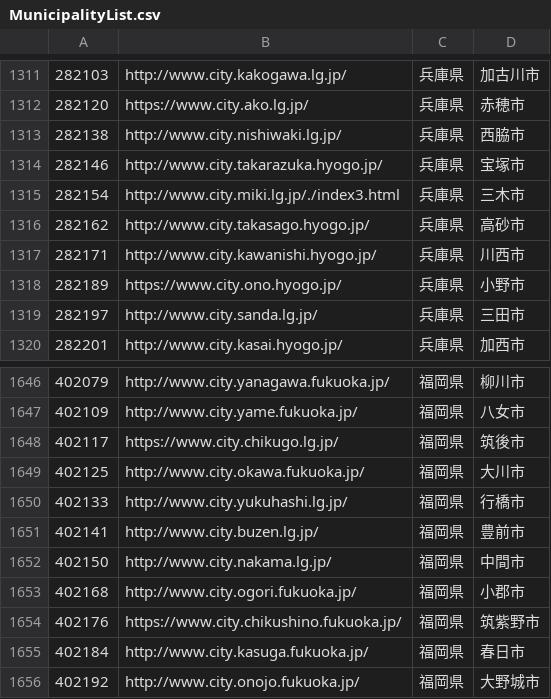
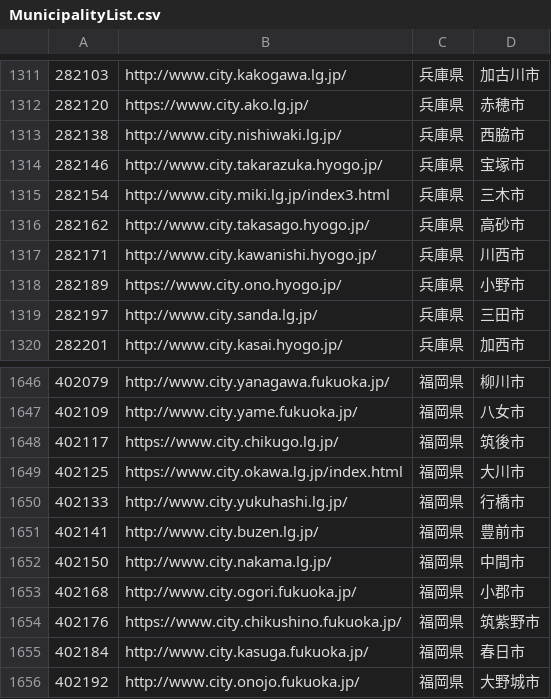
Before and after one commit to Sturnus-cineraceus/MunicipalityList, a CSV file: MunicipalityList.csv, drawn as a sheet; only a part is shown, gaps mark what is left out.

Commit message:
移転したサイト。URLがおかしなサイトを修正

```diff
--- a/MunicipalityList.csv
+++ b/MunicipalityList.csv
@@ -1314,3 +1314,3 @@
 282146,http://www.city.takarazuka.hyogo.jp/,兵庫県,宝塚市
-282154,http://www.city.miki.lg.jp/./index3.html,兵庫県,三木市
+282154,http://www.city.miki.lg.jp/index3.html,兵庫県,三木市
 282162,http://www.city.takasago.hyogo.jp/,兵庫県,高砂市
@@ -1648,3 +1648,3 @@
 402117,https://www.city.chikugo.lg.jp/,福岡県,筑後市
-402125,http://www.city.okawa.fukuoka.jp/,福岡県,大川市
+402125,https://www.city.okawa.lg.jp/index.html,福岡県,大川市
 402133,http://www.city.yukuhashi.lg.jp/,福岡県,行橋市
```
